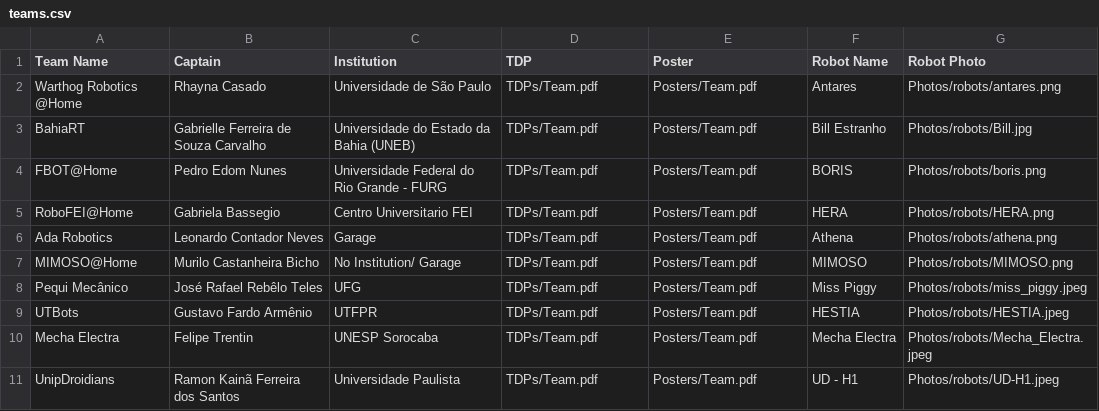
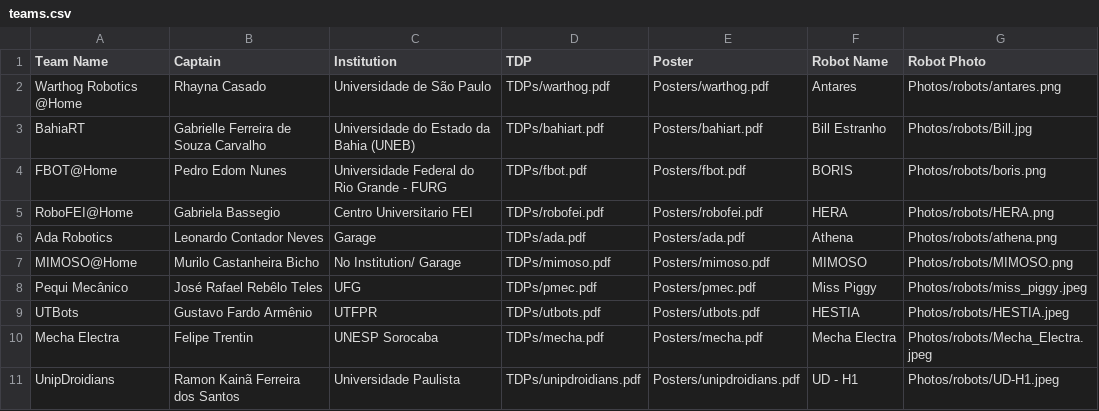
Before and after one commit to RoboCupAtHomeLatinAmerica/2025_Vitoria, a CSV file: csv/teams.csv, drawn as a sheet.

Commit message:
add TDPs and Posters

```diff
--- a/csv/teams.csv
+++ b/csv/teams.csv
@@ -1,11 +1,11 @@
 Team Name,Captain,Institution,TDP,Poster,Robot Name,Robot Photo
-Warthog Robotics @Home	,Rhayna Casado	                        ,Universidade de São Paulo	                ,TDPs/Team.pdf ,Posters/Team.pdf     ,Antares         ,Photos/robots/antares.png
-BahiaRT	                ,Gabrielle Ferreira de Souza Carvalho	,Universidade do Estado da Bahia (UNEB)	    ,TDPs/Team.pdf ,Posters/Team.pdf     ,Bill Estranho   ,Photos/robots/Bill.jpg
-FBOT@Home	            ,Pedro Edom Nunes	                    ,Universidade Federal do Rio Grande - FURG	,TDPs/Team.pdf ,Posters/Team.pdf     ,BORIS           ,Photos/robots/boris.png
-RoboFEI@Home	        ,Gabriela Bassegio	                    ,Centro Universitario FEI	                ,TDPs/Team.pdf ,Posters/Team.pdf     ,HERA            ,Photos/robots/HERA.png
-Ada Robotics	        ,Leonardo Contador Neves	            ,Garage	                                    ,TDPs/Team.pdf ,Posters/Team.pdf     ,Athena          ,Photos/robots/athena.png
-MIMOSO@Home	            ,Murilo Castanheira Bicho	            ,No Institution/ Garage 	                ,TDPs/Team.pdf ,Posters/Team.pdf     ,MIMOSO          ,Photos/robots/MIMOSO.png
-Pequi Mecânico	        ,José Rafael Rebêlo Teles	            ,UFG	                                    ,TDPs/Team.pdf ,Posters/Team.pdf     ,Miss Piggy      ,Photos/robots/miss_piggy.jpeg
-UTBots	                ,Gustavo Fardo Armênio	                ,UTFPR	                                    ,TDPs/Team.pdf ,Posters/Team.pdf     ,HESTIA          ,Photos/robots/HESTIA.jpeg
-Mecha Electra	        ,Felipe Trentin	                        ,UNESP Sorocaba	                            ,TDPs/Team.pdf ,Posters/Team.pdf     ,Mecha Electra   ,Photos/robots/Mecha_Electra.jpeg
-UnipDroidians 	        ,Ramon Kainã Ferreira dos Santos 	    ,Universidade Paulista 	                    ,TDPs/Team.pdf ,Posters/Team.pdf     ,UD - H1         ,Photos/robots/UD-H1.jpeg
+Warthog Robotics @Home	,Rhayna Casado	                        ,Universidade de São Paulo	                ,TDPs/warthog.pdf       ,Posters/warthog.pdf            ,Antares         ,Photos/robots/antares.png
+BahiaRT	                ,Gabrielle Ferreira de Souza Carvalho	,Universidade do Estado da Bahia (UNEB)	    ,TDPs/bahiart.pdf       ,Posters/bahiart.pdf            ,Bill Estranho   ,Photos/robots/Bill.jpg
+FBOT@Home	            ,Pedro Edom Nunes	                    ,Universidade Federal do Rio Grande - FURG	,TDPs/fbot.pdf          ,Posters/fbot.pdf               ,BORIS           ,Photos/robots/boris.png
+RoboFEI@Home	        ,Gabriela Bassegio	                    ,Centro Universitario FEI	                ,TDPs/robofei.pdf       ,Posters/robofei.pdf            ,HERA            ,Photos/robots/HERA.png
+Ada Robotics	        ,Leonardo Contador Neves	            ,Garage	                                    ,TDPs/ada.pdf           ,Posters/ada.pdf                ,Athena          ,Photos/robots/athena.png
+MIMOSO@Home	            ,Murilo Castanheira Bicho	            ,No Institution/ Garage 	                ,TDPs/mimoso.pdf        ,Posters/mimoso.pdf             ,MIMOSO          ,Photos/robots/MIMOSO.png
+Pequi Mecânico	        ,José Rafael Rebêlo Teles	            ,UFG	                                    ,TDPs/pmec.pdf          ,Posters/pmec.pdf               ,Miss Piggy      ,Photos/robots/miss_piggy.jpeg
+UTBots	                ,Gustavo Fardo Armênio	                ,UTFPR	                                    ,TDPs/utbots.pdf        ,Posters/utbots.pdf             ,HESTIA          ,Photos/robots/HESTIA.jpeg
+Mecha Electra	        ,Felipe Trentin	                        ,UNESP Sorocaba	                            ,TDPs/mecha.pdf         ,Posters/mecha.pdf              ,Mecha Electra   ,Photos/robots/Mecha_Electra.jpeg
+UnipDroidians 	        ,Ramon Kainã Ferreira dos Santos 	    ,Universidade Paulista 	                    ,TDPs/unipdroidians.pdf ,Posters/unipdroidians.pdf      ,UD - H1         ,Photos/robots/UD-H1.jpeg
```
Also changed, not shown: 18 other files.
